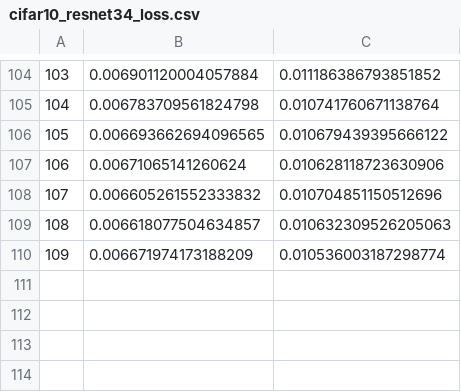
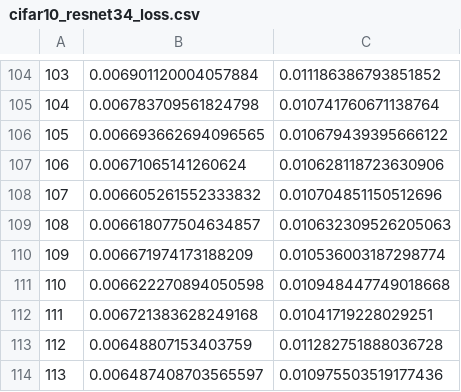
Before and after one commit to sunzh18/project-Interpretability, a CSV file: draw_result/trade_model/beta_6/cifar10_resnet34_loss.csv, drawn as a sheet; only a part is shown, gaps mark what is left out.

```diff
--- a/draw_result/trade_model/beta_6/cifar10_resnet34_loss.csv
+++ b/draw_result/trade_model/beta_6/cifar10_resnet34_loss.csv
@@ -110 +110,5 @@
 109,0.006671974173188209,0.010536003187298774
+110,0.006622270894050598,0.010948447749018668
+111,0.006721383628249168,0.01041719228029251
+112,0.00648807153403759,0.011282751888036728
+113,0.006487408703565597,0.010975503519177436
```
Also changed, not shown: draw_result/trade_model/beta_6/cifar10_resnet34_Natural_acc.csv, draw_result/trade_model/beta_6/cifar10_resnet34_train_Robust_acc.csv, 1 other file.
